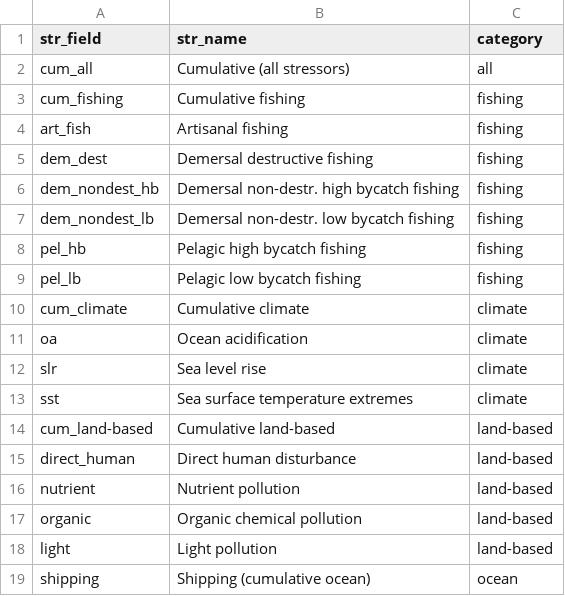
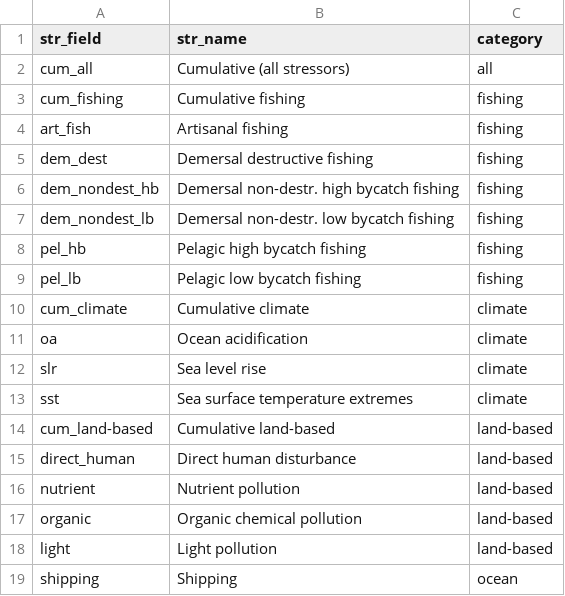
Before and after one commit to oharac/BD_CHI_shiny, a CSV file: data/stressor_names.csv, drawn as a sheet.

```diff
--- a/data/stressor_names.csv
+++ b/data/stressor_names.csv
@@ -18,2 +18,2 @@ organic,Organic chemical pollution,land-based
 light,Light pollution,land-based
-shipping,Shipping (cumulative ocean),ocean
+shipping,Shipping,ocean
```
Also changed, not shown: 5 other files.
